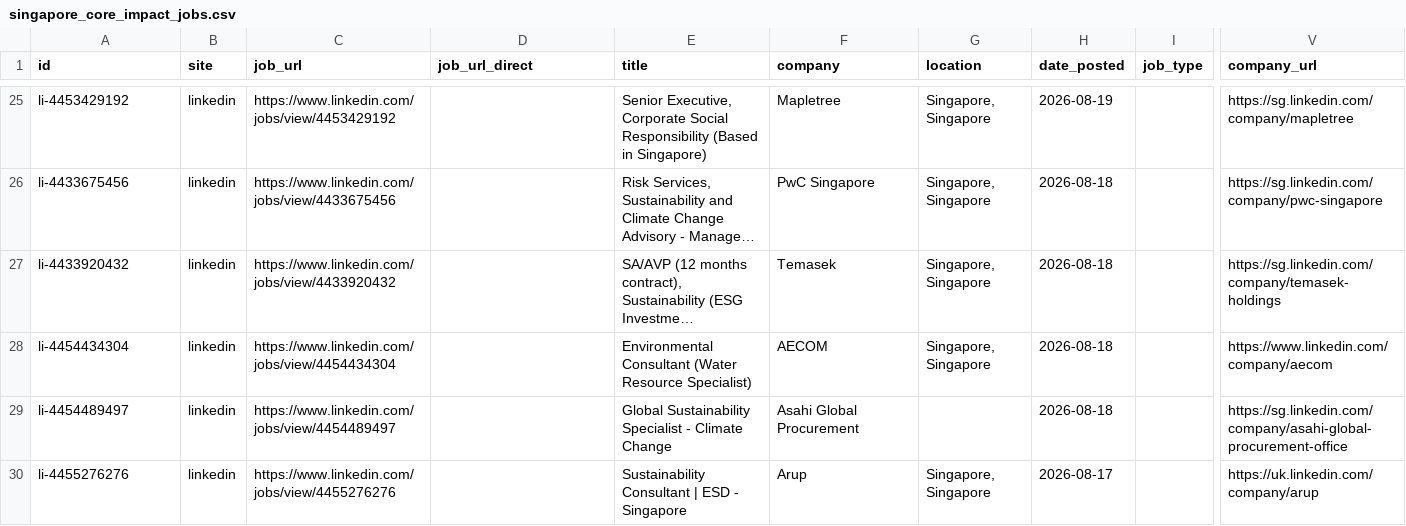
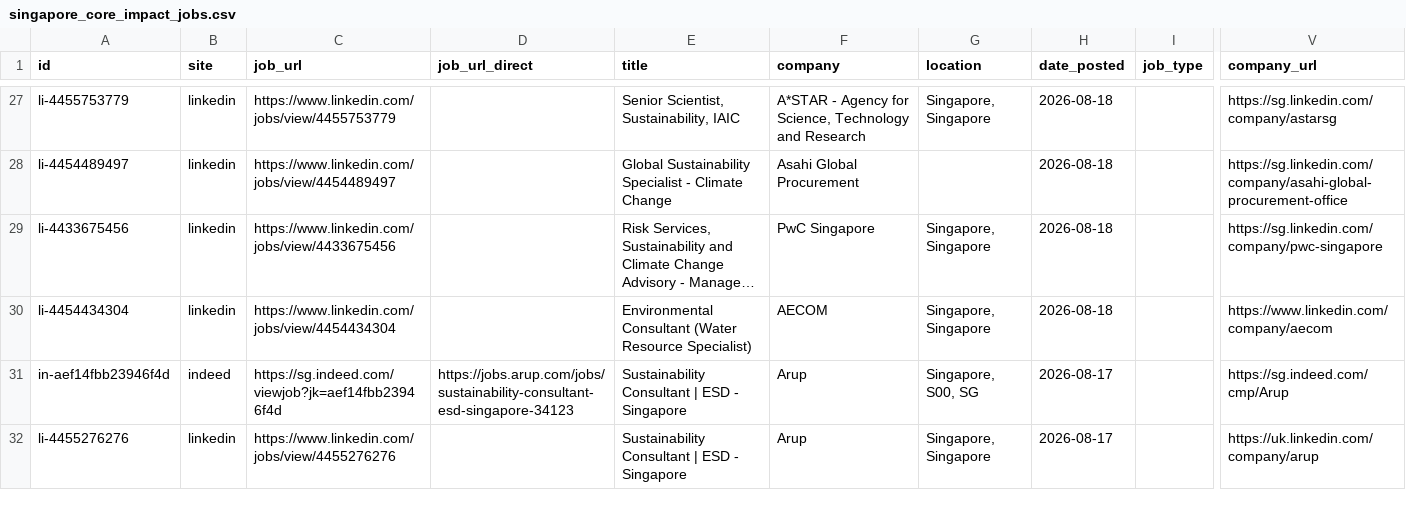
Before and after one commit to phyllispp/impact-jobs, a CSV file: singapore_core_impact_jobs.csv, drawn as a sheet; only a part is shown, gaps mark what is left out; long unchanged cells end in …; addresses are those after the commit; the diff covers the shown part only; the diff names each change by its address in the sheet, - before the commit and + after, or states it on an @@ line.

```diff
--- a/singapore_core_impact_jobs.csv
+++ b/singapore_core_impact_jobs.csv
-A27 (id): li-4453429192
+A27 (id): li-4455753779
-C27 (job_url): https://www.linkedin.com/jobs/view/4453429192
+C27 (job_url): https://www.linkedin.com/jobs/view/4455753779
-E27 (title): Senior Executive, Corporate Social Responsibility (Based in Singapore)
+E27 (title): Senior Scientist, Sustainability, IAIC
-F27 (company): Mapletree
+F27 (company): A*STAR - Agency for Science, Technology and Research
-H27 (date_posted): 2026-08-19
+H27 (date_posted): 2026-08-18
-V27 (company_url): https://sg.linkedin.com/company/mapletree
+V27 (company_url): https://sg.linkedin.com/company/astarsg
@@ row 29 moved to row 28: li-4454489497 @@
@@ row 27 moved to row 26: li-4433920432 @@
```
Also changed, not shown: 3 added rows, 3 removed rows, 12 moved rows and 11 edited cells elsewhere in this file, 1 other file.
